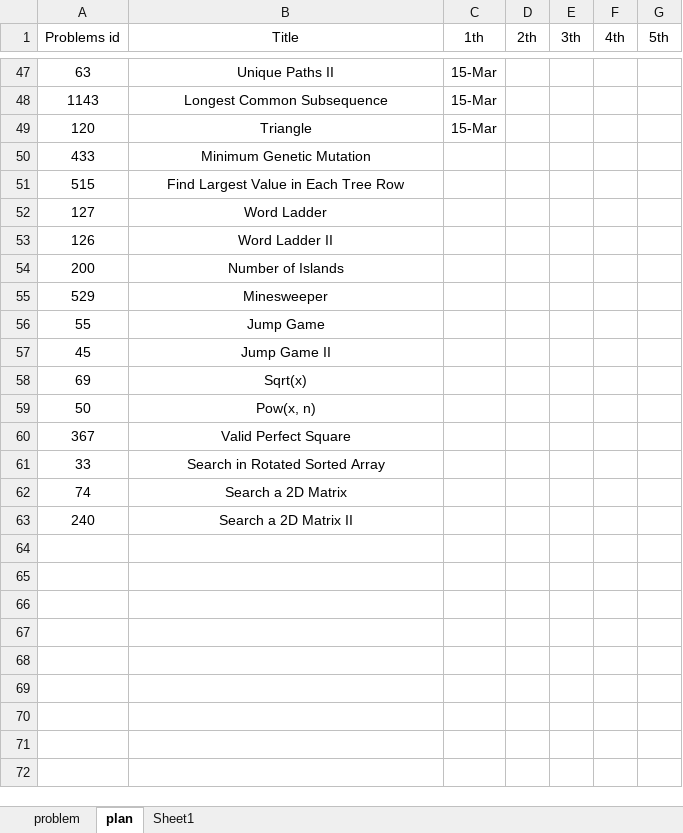
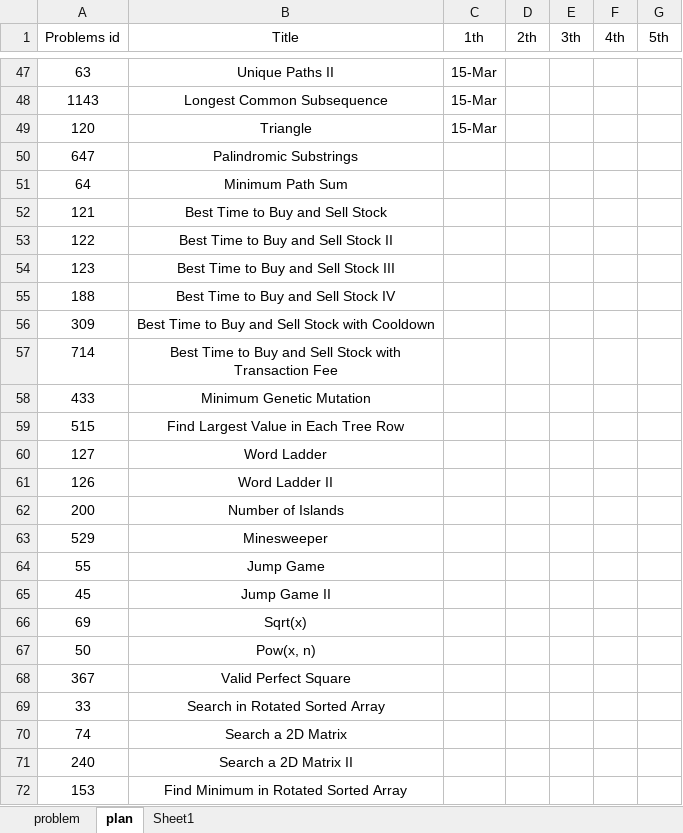
Before and after one commit to GuilinDev/peerReviewAlgo, an Excel workbook: Ning Solutions/Plan.xlsb.xlsx, sheet plan, drawn as a sheet; only a part is shown, gaps mark what is left out; values as stored, in another font and other column widths than the file's, no borders; the diff names each change by its address in the sheet, - before the commit and + after, or states it on an @@ line.

```diff
--- a/Ning Solutions/Plan.xlsb.xlsx (sheet plan)
+++ b/Ning Solutions/Plan.xlsb.xlsx (sheet plan)
+row 50: 647 | Palindromic Substrings
+row 51: 64 | Minimum Path Sum
+row 52: 121 | Best Time to Buy and Sell Stock
+row 53: 122 | Best Time to Buy and Sell Stock II
+row 54: 123 | Best Time to Buy and Sell Stock III
+row 55: 188 | Best Time to Buy and Sell Stock IV
+row 56: 309 | Best Time to Buy and Sell Stock with Cooldown
+row 57: 714 | Best Time to Buy and Sell Stock with Transaction Fee
+row 72: 153 | Find Minimum in Rotated Sorted Array
```
Also changed, not shown: sheet problem, 3 other files.
